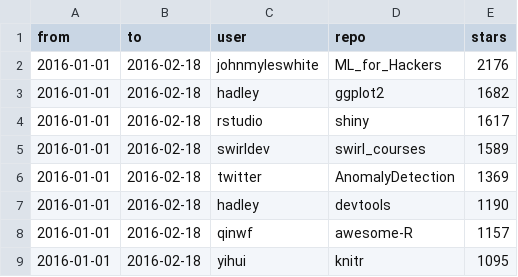
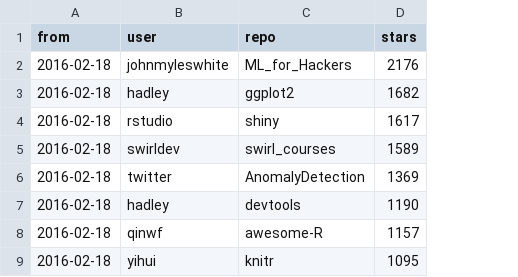
Before and after one commit to qinwf/awesome-R, a CSV file: all_time.csv, drawn as a sheet; only a part is shown; removed rows and columns are numbered as before the commit, all else as after; the diff names each change by its address in the sheet, - before the commit and + after, or states it on an @@ line.

Commit message:
remove \'to\' in all_time.csv

```diff
--- a/all_time.csv
+++ b/all_time.csv
-column A (from), rows 2-9: all 2016-01-01
-A1: to
+A1: from
```
Also changed, not shown: 1 other file.
